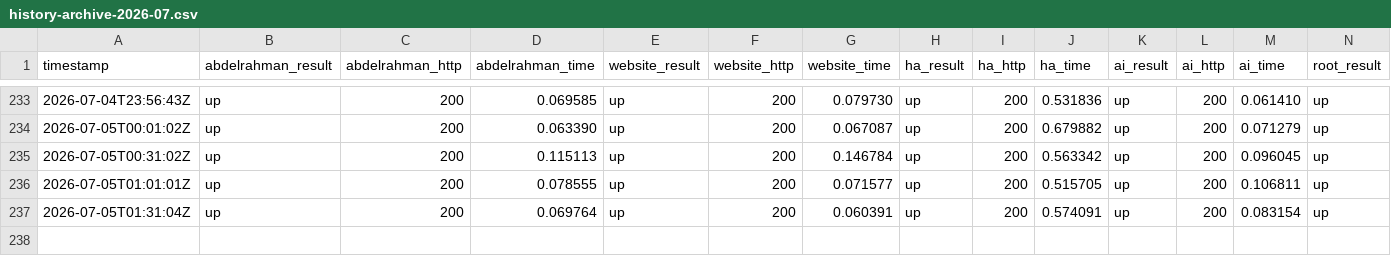
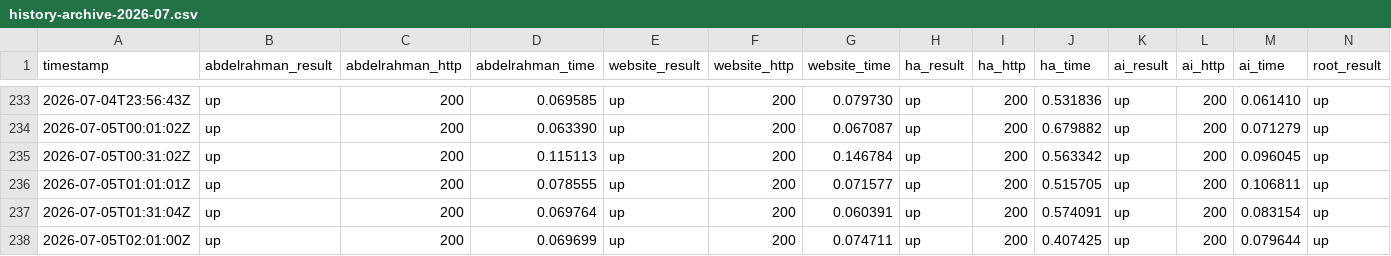
Before and after one commit to Abdelrahman-Ezzat-G/quneva-status, a CSV file: data/history-archive-2026-07.csv, drawn as a sheet; only a part is shown, gaps mark what is left out; rows hold the shown columns only; the diff names each change by its address in the sheet, - before the commit and + after, or states it on an @@ line.

```diff
--- a/data/history-archive-2026-07.csv
+++ b/data/history-archive-2026-07.csv
+row 238: 2026-07-05T02:01:00Z | up | 200 | 0.069699 | up | 200 | 0.074711 | up | 200 | 0.407425 | up | 200 | 0.079644 | up
```
Also changed, not shown: data/history.csv, 1 other file.
